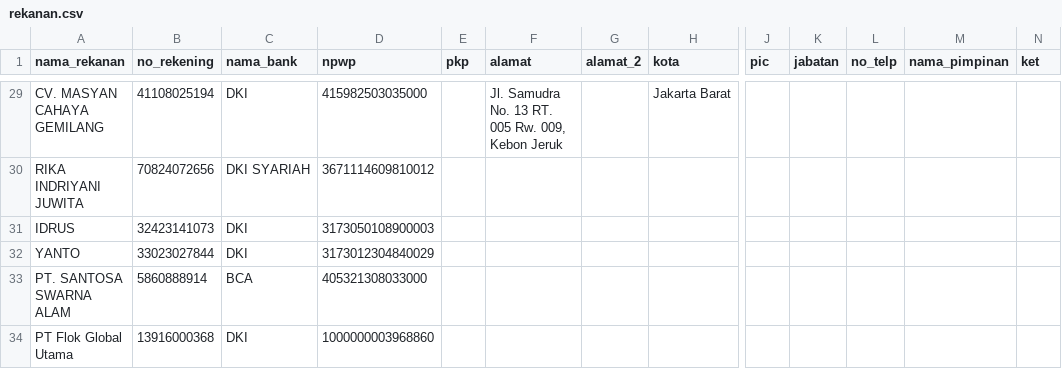
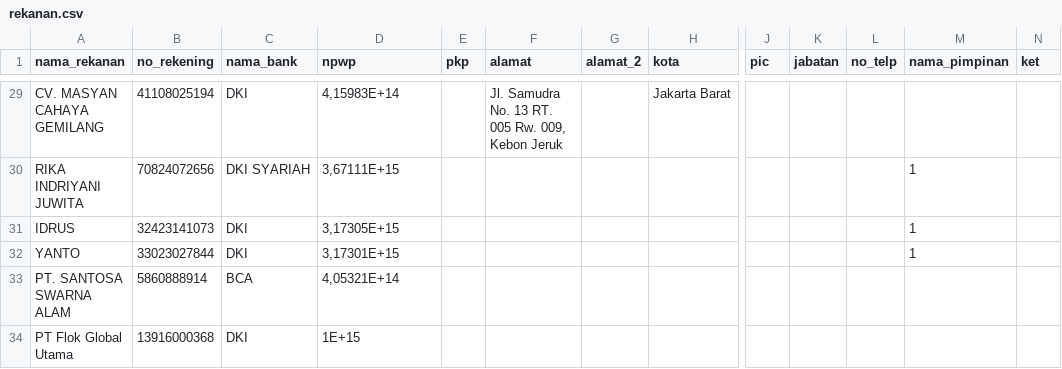
Before and after one commit to sdntomang03/keuangan, a CSV file: database/seeders/csv/rekanan.csv, drawn as a sheet; only a part is shown, gaps mark what is left out; the diff covers the shown part only; the diff names each change by its address in the sheet, - before the commit and + after, or states it on an @@ line.

```diff
--- a/database/seeders/csv/rekanan.csv
+++ b/database/seeders/csv/rekanan.csv
-D29 (npwp): 415982503035000
+D29 (npwp): 4,15983E+14
-D30 (npwp): 3671114609810012
+D30 (npwp): 3,67111E+15
-M30:M32 (nama_pimpinan): (empty)
+M30:M32 (nama_pimpinan): 1
-D31 (npwp): 3173050108900003
+D31 (npwp): 3,17305E+15
-D32 (npwp): 3173012304840029
+D32 (npwp): 3,17301E+15
-D33 (npwp): 405321308033000
+D33 (npwp): 4,05321E+14
-D34 (npwp): 1000000003968860
+D34 (npwp): 1E+15
```
Also changed, not shown: 36 edited cells elsewhere in this file, 13 other files.
